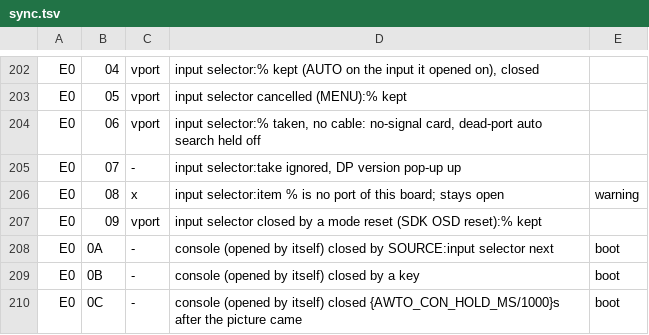
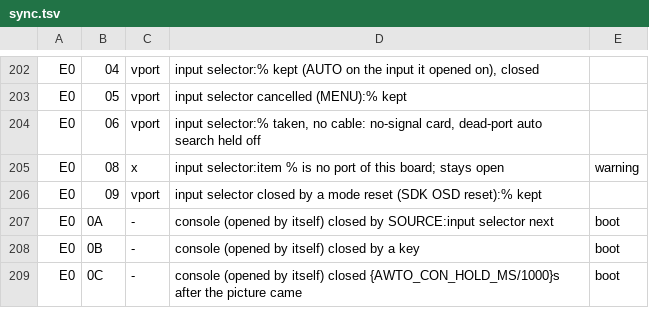
Before and after one commit to awto-au/awto-ddc, a TSV file: fw/awto/sync.tsv, drawn as a sheet; only a part is shown, gaps mark what is left out; the diff names each change by its address in the sheet, - before the commit and + after, or states it on an @@ line.

```diff
--- a/fw/awto/sync.tsv
+++ b/fw/awto/sync.tsv
-row 205: E0 | 07 | - | input selector:take ignored, DP version pop-up up
```
Also changed, not shown: 3 other files.
